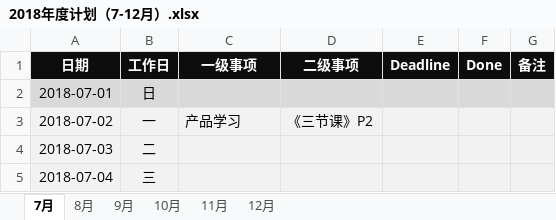
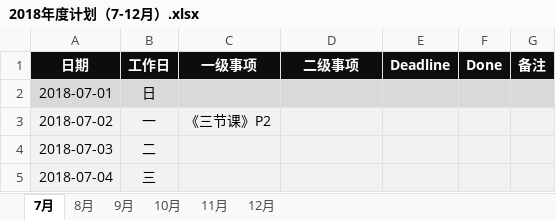
Before and after one commit to JokerPider/booknotes, an Excel workbook: 2018年度计划（7-12月）.xlsx, sheet 7月, drawn as a sheet; only a part is shown; values as stored, in another font and other column widths than the file's, no borders; the diff names each change by its address in the sheet, - before the commit and + after, or states it on an @@ line.

```diff
--- a/2018年度计划（7-12月）.xlsx (sheet 7月)
+++ b/2018年度计划（7-12月）.xlsx (sheet 7月)
-C3 (一级事项): 产品学习
+C3 (一级事项): 《三节课》P2
-D3 (二级事项): 《三节课》P2
+D3 (二级事项): (empty)
```
Also changed, not shown: 2018工作日志.xlsx, 1 other file.
